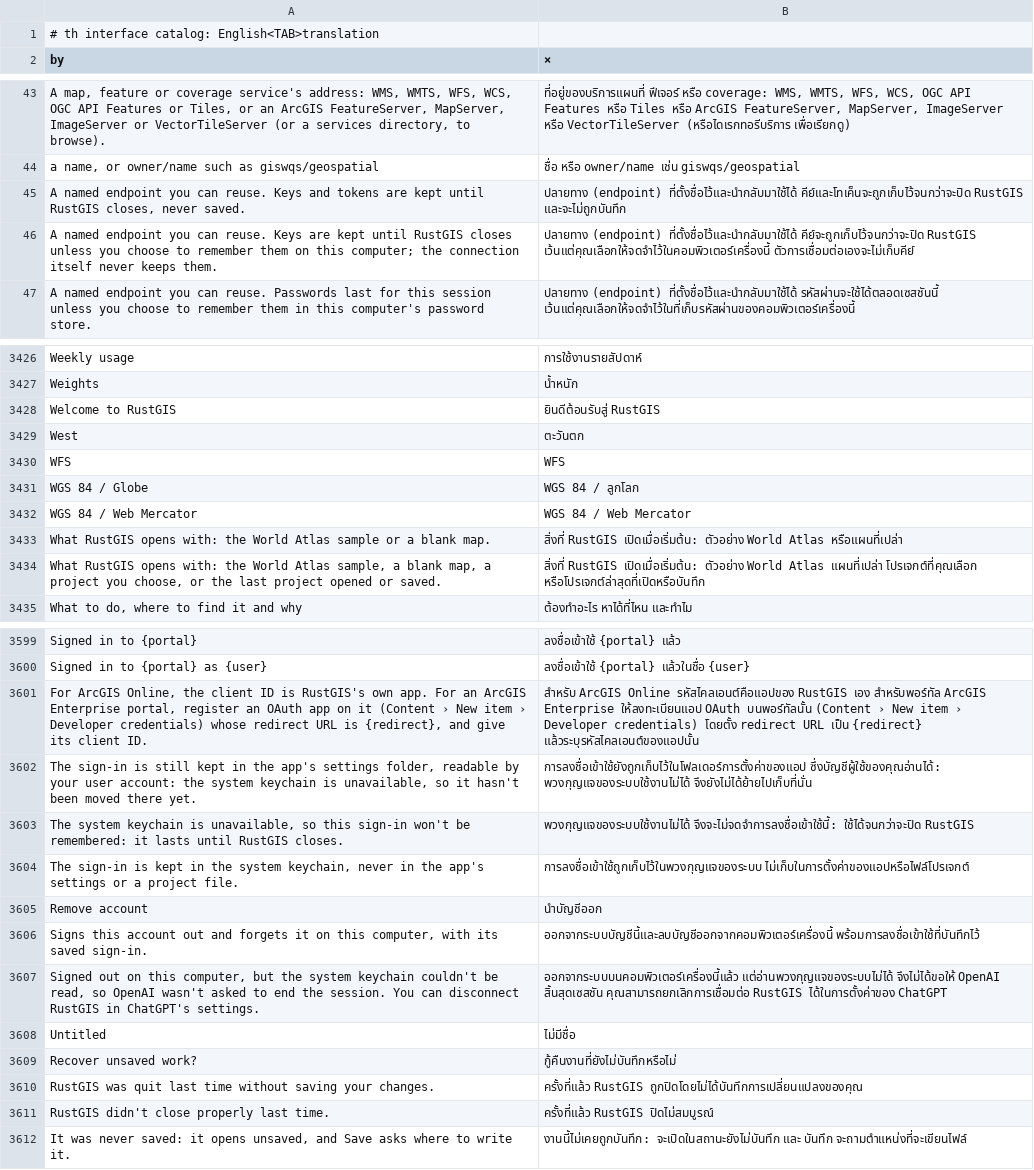
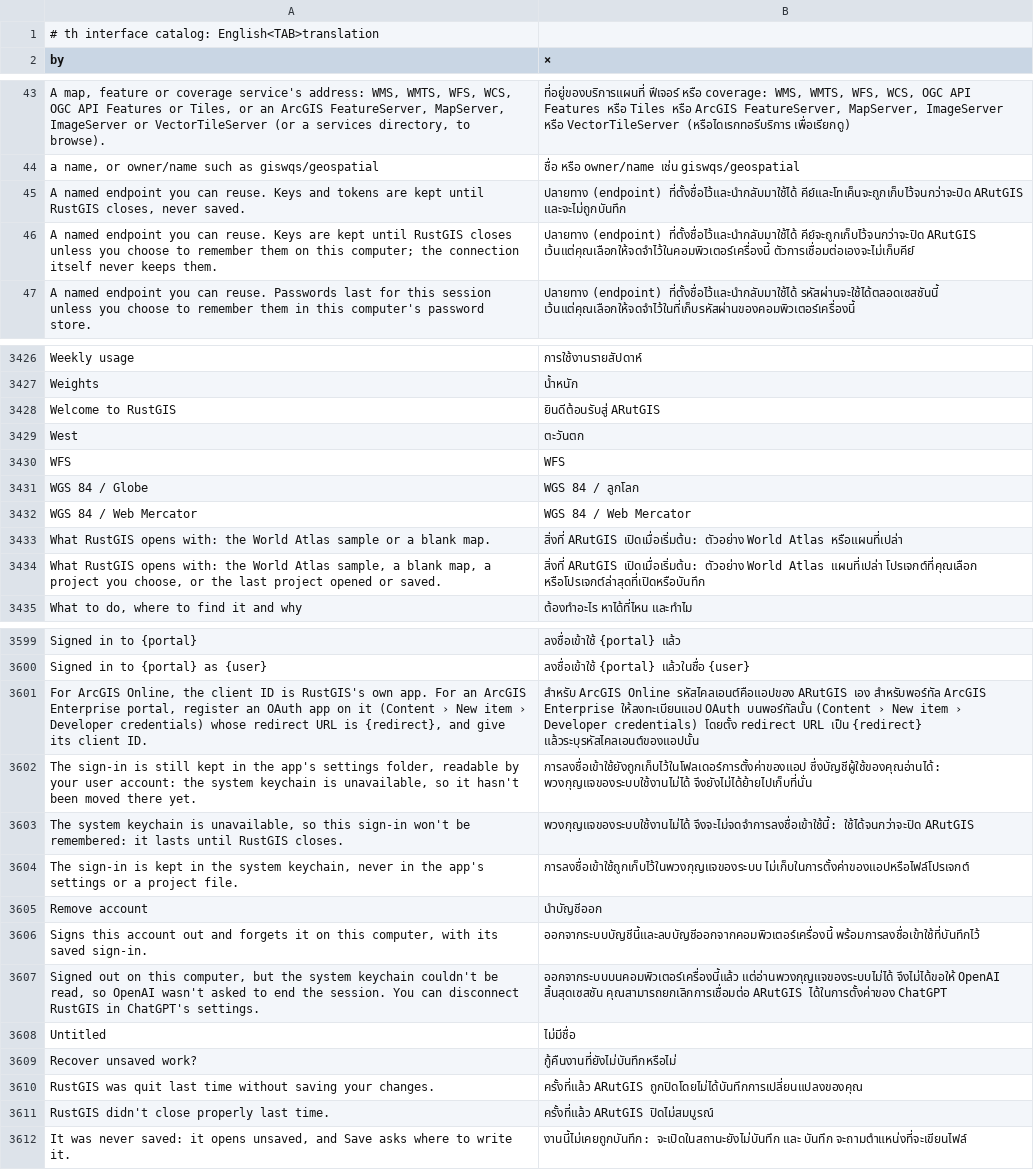
Before and after one commit to alexrut99/ARutGIS, a TSV file: crates/ui-egui/src/i18n/th.tsv, drawn as a sheet; only a part is shown, gaps mark what is left out; the diff covers the shown part only; the diff names each change by its address in the sheet, - before the commit and + after, or states it on an @@ line.

```diff
--- a/crates/ui-egui/src/i18n/th.tsv
+++ b/crates/ui-egui/src/i18n/th.tsv
-B45 (×): …ที่ตั้งชื่อไว้และนำกลับมาใช้ได้ คีย์และโทเค็นจะถูกเก็บไว้จนกว่าจะปิด RustGIS และจะไม่ถูกบันทึก
+B45 (×): …ที่ตั้งชื่อไว้และนำกลับมาใช้ได้ คีย์และโทเค็นจะถูกเก็บไว้จนกว่าจะปิด ARutGIS และจะไม่ถูกบันทึก
-B46 (×): …ที่ตั้งชื่อไว้และนำกลับมาใช้ได้ คีย์จะถูกเก็บไว้จนกว่าจะปิด RustGIS เว้นแต่คุณเลือกให้จดจำไว้ในคอมพิวเตอร์เครื่องนี้ ตัวการเชื่อมต่อเองจะไม่เก็บคีย์
+B46 (×): …ที่ตั้งชื่อไว้และนำกลับมาใช้ได้ คีย์จะถูกเก็บไว้จนกว่าจะปิด ARutGIS เว้นแต่คุณเลือกให้จดจำไว้ในคอมพิวเตอร์เครื่องนี้ ตัวการเชื่อมต่อเองจะไม่เก็บคีย์
-B3428 (×): ยินดีต้อนรับสู่ RustGIS
+B3428 (×): ยินดีต้อนรับสู่ ARutGIS
-B3433 (×): สิ่งที่ RustGIS เปิดเมื่อเริ่มต้น: ตัวอย่าง…
+B3433 (×): สิ่งที่ ARutGIS เปิดเมื่อเริ่มต้น: ตัวอย่าง…
-B3434 (×): สิ่งที่ RustGIS เปิดเมื่อเริ่มต้น: ตัวอย่าง…
+B3434 (×): สิ่งที่ ARutGIS เปิดเมื่อเริ่มต้น: ตัวอย่าง…
-B3601 (×): …Online รหัสไคลเอนต์คือแอปของ RustGIS เอง สำหรับพอร์ทัล…
+B3601 (×): …Online รหัสไคลเอนต์คือแอปของ ARutGIS เอง สำหรับพอร์ทัล…
-B3603 (×): …จึงจะไม่จดจำการลงชื่อเข้าใช้นี้: ใช้ได้จนกว่าจะปิด RustGIS
+B3603 (×): …จึงจะไม่จดจำการลงชื่อเข้าใช้นี้: ใช้ได้จนกว่าจะปิด ARutGIS
-B3607 (×): …สิ้นสุดเซสชัน คุณสามารถยกเลิกการเชื่อมต่อ RustGIS ได้ในการตั้งค่าของ ChatGPT
+B3607 (×): …สิ้นสุดเซสชัน คุณสามารถยกเลิกการเชื่อมต่อ ARutGIS ได้ในการตั้งค่าของ ChatGPT
-B3610 (×): ครั้งที่แล้ว RustGIS ถูกปิดโดยไม่ได้บันทึกการเปลี่ยนแปลงของคุณ
+B3610 (×): ครั้งที่แล้ว ARutGIS ถูกปิดโดยไม่ได้บันทึกการเปลี่ยนแปลงของคุณ
-B3611 (×): ครั้งที่แล้ว RustGIS ปิดไม่สมบูรณ์
+B3611 (×): ครั้งที่แล้ว ARutGIS ปิดไม่สมบูรณ์
```
Also changed, not shown: 67 edited cells elsewhere in this file, 26 other files.
